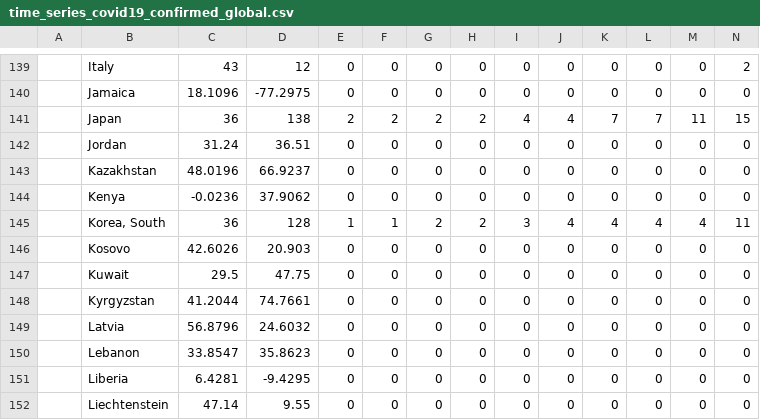
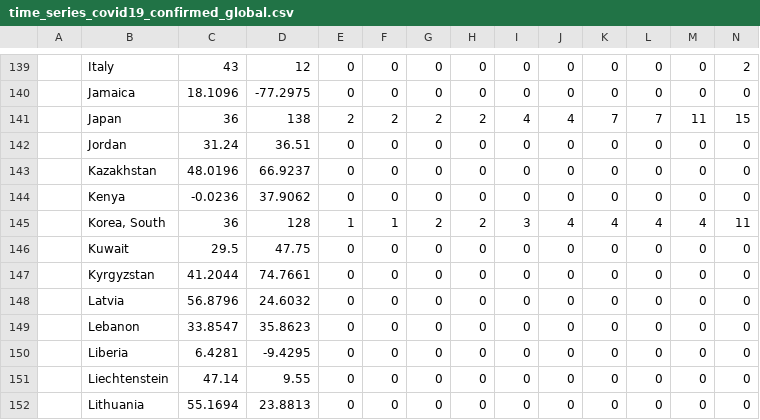
Before and after one commit to mmc00/COVID-19, a CSV file: csse_covid_19_data/csse_covid_19_time_series/time_series_covid19_confirmed_global.csv, drawn as a sheet; only a part is shown, gaps mark what is left out; the shorter side is filled out with more unchanged rows; rows hold the shown columns only; the diff names each change by its address in the sheet, - before the commit and + after, or states it on an @@ line.

```diff
--- a/csse_covid_19_data/csse_covid_19_time_series/time_series_covid19_confirmed_global.csv
+++ b/csse_covid_19_data/csse_covid_19_time_series/time_series_covid19_confirmed_global.csv
-row 146:  | Kosovo | 42.6026 | 20.903 | 0 | 0 | 0 | 0 | 0 | 0 | 0 | 0 | 0 | 0
```
Also changed, not shown: csse_covid_19_data/csse_covid_19_time_series/time_series_covid19_deaths_global.csv.
